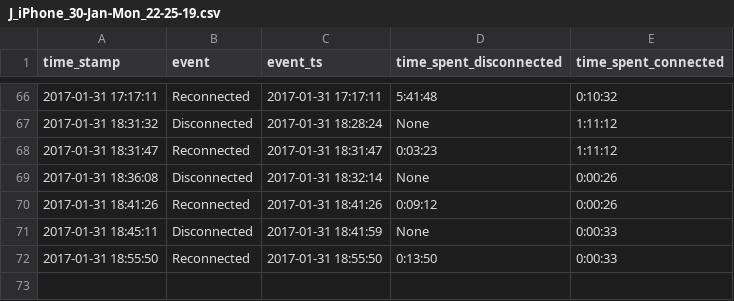
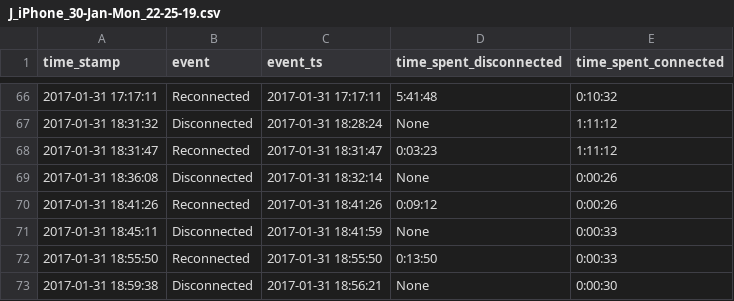
Before and after one commit to miggec/nmap-scan, a CSV file: csvs/J_iPhone_30-Jan-Mon_22-25-19.csv, drawn as a sheet; only a part is shown, gaps mark what is left out; the diff names each change by its address in the sheet, - before the commit and + after, or states it on an @@ line.

Commit message:
autocommit @ Tue-31-Jan_18-59-38

```diff
--- a/csvs/J_iPhone_30-Jan-Mon_22-25-19.csv
+++ b/csvs/J_iPhone_30-Jan-Mon_22-25-19.csv
+row 73: 2017-01-31 18:59:38 | Disconnected | 2017-01-31 18:56:21 | None | 0:00:30
```
